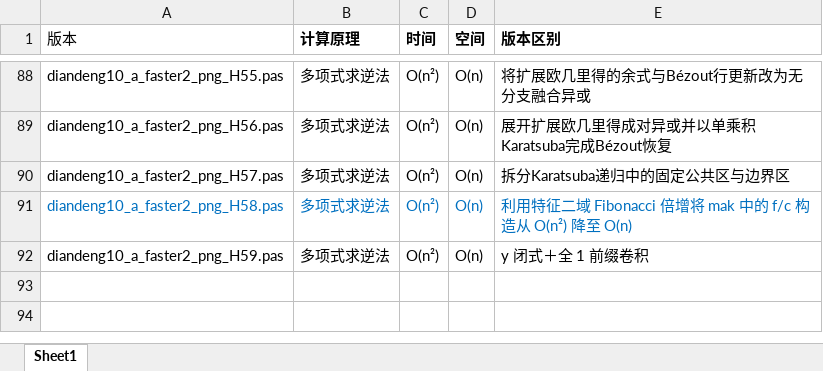
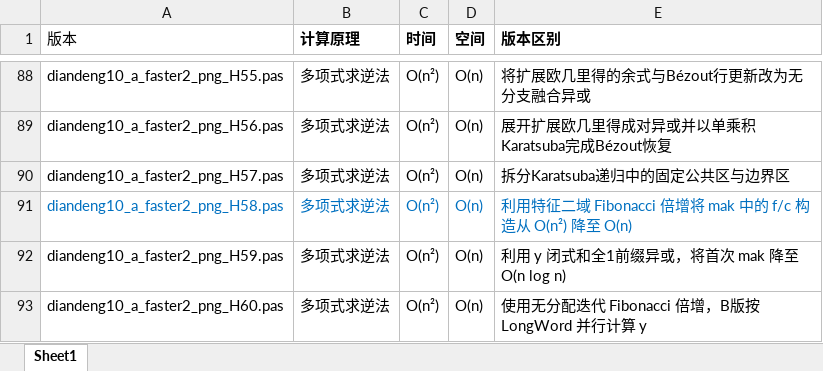
Before and after one commit to axpokl/LightOut, an Excel workbook: _diandeng版本说明.xlsx, sheet Sheet1, drawn as a sheet; only a part is shown, gaps mark what is left out; values as stored, in another font and other column widths than the file's, no borders; the diff names each change by its address in the sheet, - before the commit and + after, or states it on an @@ line.

```diff
--- a/_diandeng版本说明.xlsx (sheet Sheet1)
+++ b/_diandeng版本说明.xlsx (sheet Sheet1)
-E92 (版本区别): y 闭式＋全 1 前缀卷积
+E92 (版本区别): 利用 y 闭式和全1前缀异或，将首次 mak 降至 O(n log n)
+row 93: diandeng10_a_faster2_png_H60.pas | 多项式求逆法 | O(n²) | O(n) | 使用无分配迭代 Fibonacci 倍增，B版按 LongWord 并行计算 y
```
Also changed, not shown: all_results.xlsx, 8 other files.
